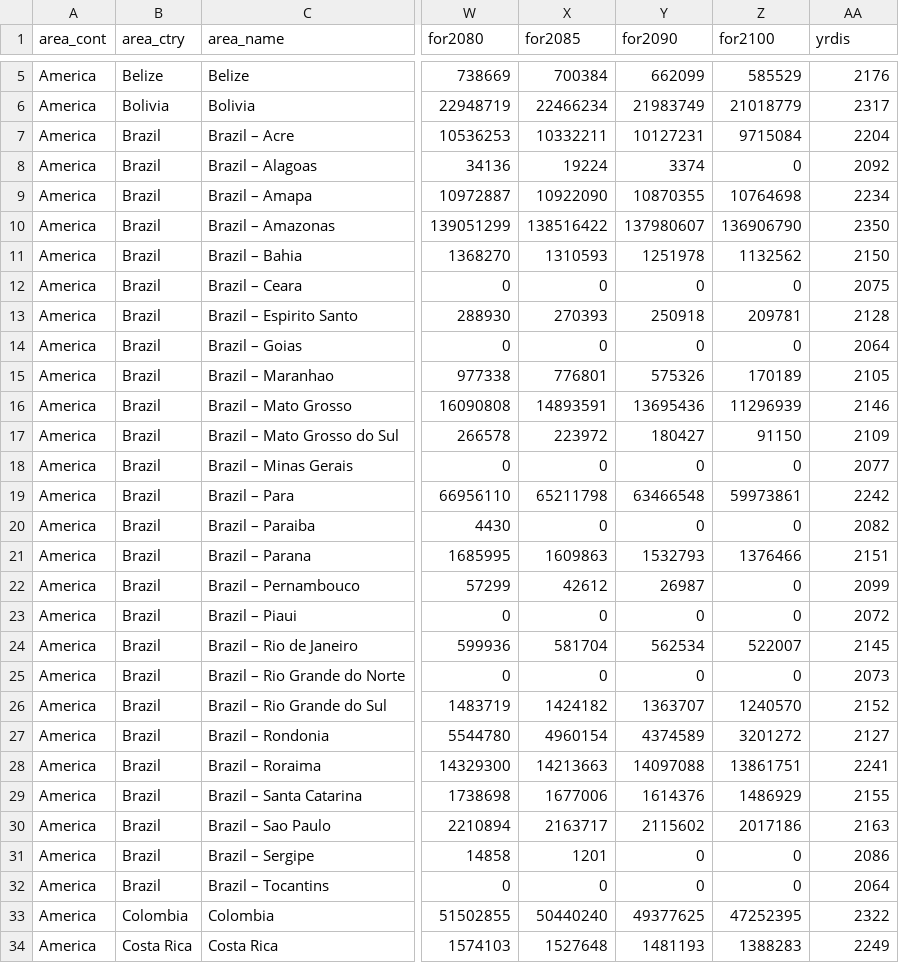
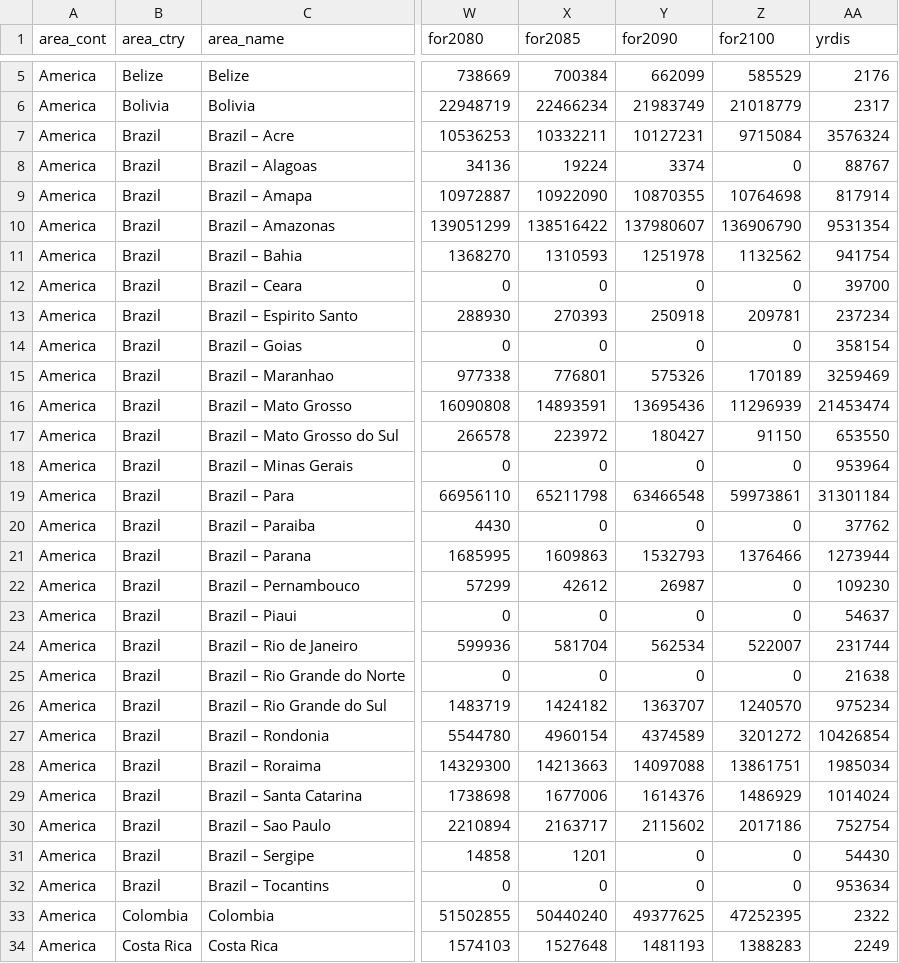
Before and after one commit to ghislainv/forestatrisk-tropics, a CSV file: Analysis/jrc2020/forest_cover_change_min.csv, drawn as a sheet; only a part is shown, gaps mark what is left out; the diff names each change by its address in the sheet, - before the commit and + after, or states it on an @@ line.

```diff
--- a/Analysis/jrc2020/forest_cover_change_min.csv
+++ b/Analysis/jrc2020/forest_cover_change_min.csv
-AA7 (yrdis): 2204
+AA7 (yrdis): 3576324
-AA8 (yrdis): 2092
+AA8 (yrdis): 88767
-AA9 (yrdis): 2234
+AA9 (yrdis): 817914
-AA10 (yrdis): 2350
+AA10 (yrdis): 9531354
-AA11 (yrdis): 2150
+AA11 (yrdis): 941754
-AA12 (yrdis): 2075
+AA12 (yrdis): 39700
-AA13 (yrdis): 2128
+AA13 (yrdis): 237234
-AA14 (yrdis): 2064
+AA14 (yrdis): 358154
-AA15 (yrdis): 2105
+AA15 (yrdis): 3259469
-AA16 (yrdis): 2146
+AA16 (yrdis): 21453474
-AA17 (yrdis): 2109
+AA17 (yrdis): 653550
-AA18 (yrdis): 2077
+AA18 (yrdis): 953964
-AA19 (yrdis): 2242
+AA19 (yrdis): 31301184
-AA20 (yrdis): 2082
+AA20 (yrdis): 37762
-AA21 (yrdis): 2151
+AA21 (yrdis): 1273944
-AA22 (yrdis): 2099
+AA22 (yrdis): 109230
-AA23 (yrdis): 2072
+AA23 (yrdis): 54637
-AA24 (yrdis): 2145
+AA24 (yrdis): 231744
-AA25 (yrdis): 2073
+AA25 (yrdis): 21638
-AA26 (yrdis): 2152
+AA26 (yrdis): 975234
-AA27 (yrdis): 2127
+AA27 (yrdis): 10426854
-AA28 (yrdis): 2241
+AA28 (yrdis): 1985034
-AA29 (yrdis): 2155
+AA29 (yrdis): 1014024
-AA30 (yrdis): 2163
+AA30 (yrdis): 752754
-AA31 (yrdis): 2086
+AA31 (yrdis): 54430
-AA32 (yrdis): 2064
+AA32 (yrdis): 953634
```
Also changed, not shown: Analysis/jrc2020/forest_cover_change_max.csv, Analysis/jrc2020/forest_cover_change_mean.csv, 14 other files.
